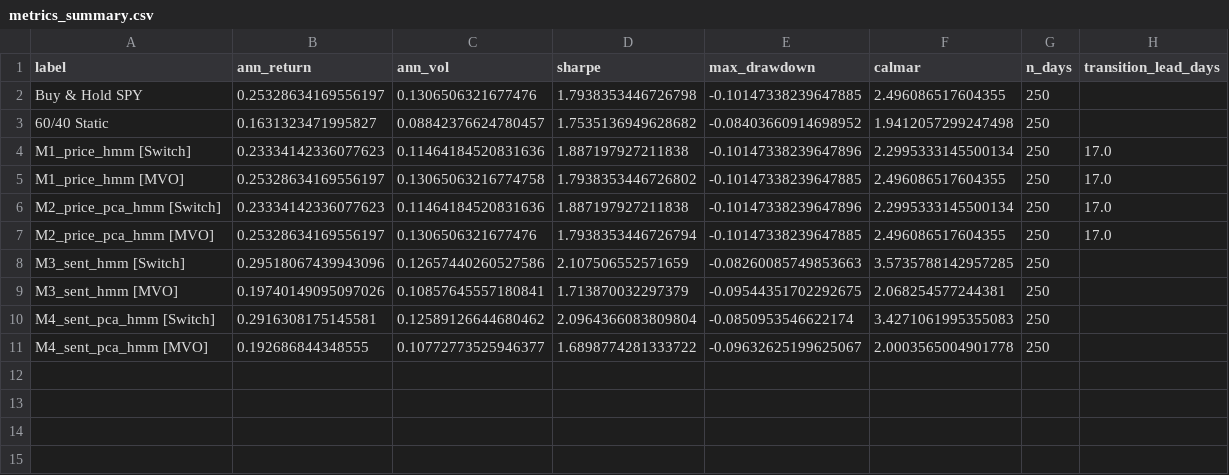
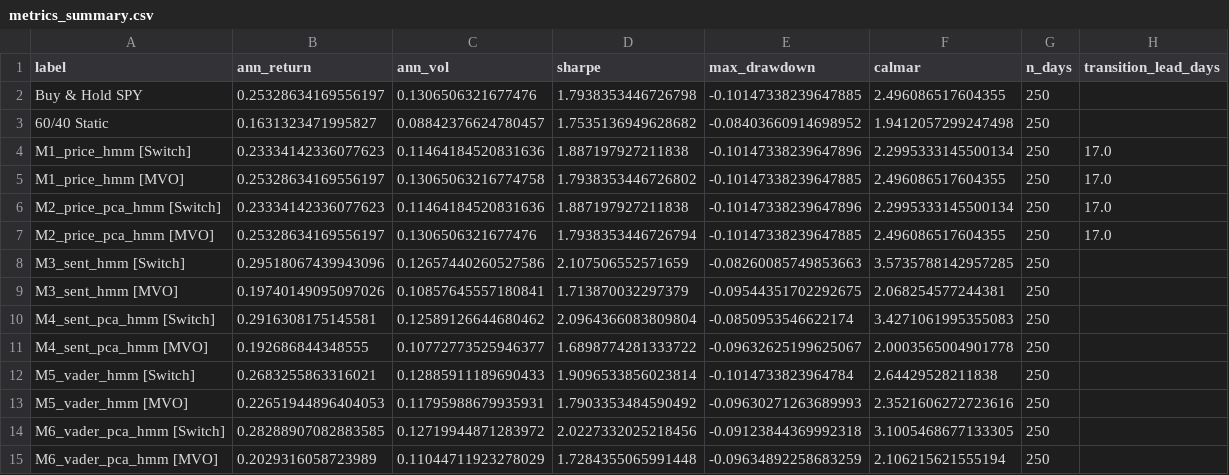
Before and after one commit to vernorsquant/llm-hmm, a CSV file: outputs/tables/metrics_summary.csv, drawn as a sheet.

Commit message:
feat: add VADER sentiment baseline models (M5/M6) to the 6-model benchmark

```diff
--- a/outputs/tables/metrics_summary.csv
+++ b/outputs/tables/metrics_summary.csv
@@ -11 +11,5 @@ M4_sent_pca_hmm [Switch],0.2916308175145581,0.12589126644680462,2.09643660838098
 M4_sent_pca_hmm [MVO],0.192686844348555,0.10772773525946377,1.6898774281333722,-0.09632625199625067,2.0003565004901778,250,
+M5_vader_hmm [Switch],0.2683255863316021,0.12885911189690433,1.9096533856023814,-0.1014733823964784,2.64429528211838,250,
+M5_vader_hmm [MVO],0.22651944896404053,0.11795988679935931,1.7903353484590492,-0.09630271263689993,2.3521606272723616,250,
+M6_vader_pca_hmm [Switch],0.28288907082883585,0.12719944871283972,2.0227332025218456,-0.09123844369992318,3.1005468677133305,250,
+M6_vader_pca_hmm [MVO],0.2029316058723989,0.11044711923278029,1.7284355065991448,-0.09634892258683259,2.106215621555194,250,
```
Also changed, not shown: 12 other files.
